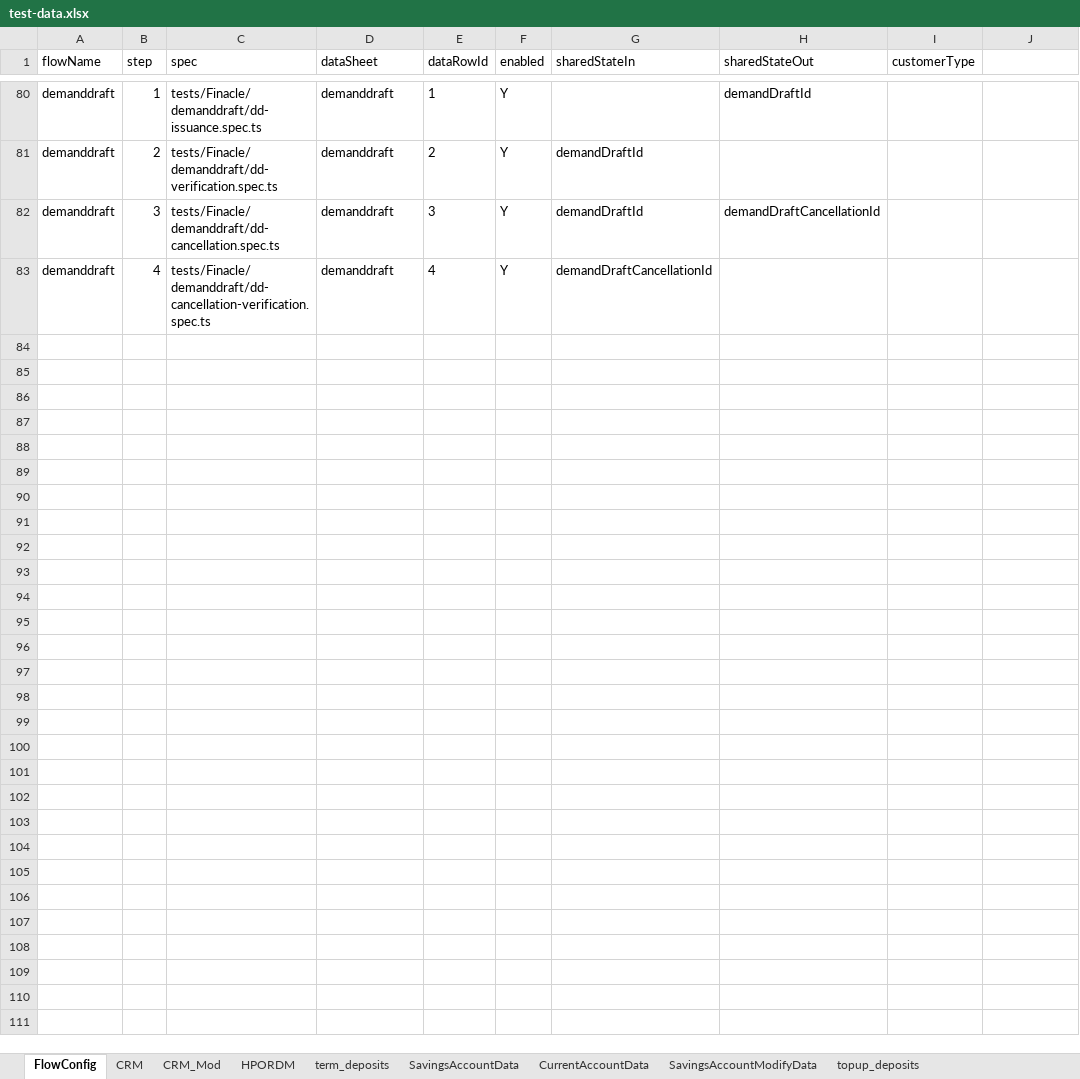
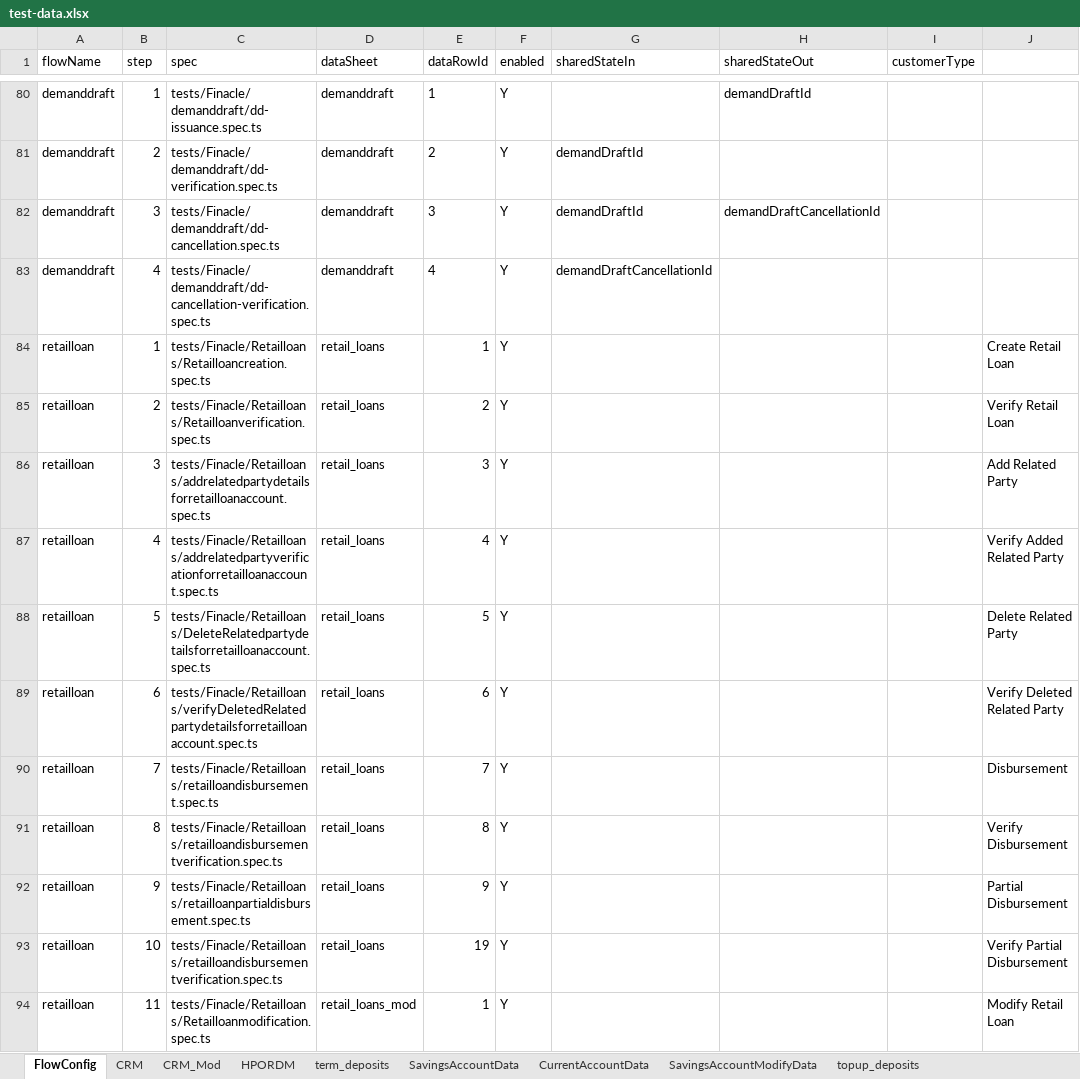
Before and after one commit to upamulapati/Clarien-Automation, an Excel workbook: data/test-data.xlsx, sheet FlowConfig, drawn as a sheet; only a part is shown, gaps mark what is left out; values as stored, in another font and other column widths than the file's, no borders; the diff covers the shown part only; the diff names each change by its address in the sheet, - before the commit and + after, or states it on an @@ line.

```diff
--- a/data/test-data.xlsx (sheet FlowConfig)
+++ b/data/test-data.xlsx (sheet FlowConfig)
+row 84: retailloan | 1 | tests/Finacle/Retailloans/Retailloancreation.spec.ts | retail_loans | 1 | Y |  |  |  | Create Retail Loan
+row 85: retailloan | 2 | tests/Finacle/Retailloans/Retailloanverification.spec.ts | retail_loans | 2 | Y |  |  |  | Verify Retail Loan
+row 86: retailloan | 3 | tests/Finacle/Retailloans/addrelatedpartydetailsforretailloanaccount.spec.ts | retail_loans | 3 | Y |  |  |  | Add Related Party
+row 87: retailloan | 4 | tests/Finacle/Retailloans/addrelatedpartyverificationforretailloanaccount.spec.ts | retail_loans | 4 | Y |  |  |  | Verify Added Related Party
+row 88: retailloan | 5 | tests/Finacle/Retailloans/DeleteRelatedpartydetailsforretailloanaccount.spec.ts | retail_loans | 5 | Y |  |  |  | Delete Related Party
+row 89: retailloan | 6 | tests/Finacle/Retailloans/verifyDeletedRelatedpartydetailsforretailloanaccount.spec.ts | retail_loans | 6 | Y |  |  |  | Verify Deleted Related Party
+row 90: retailloan | 7 | tests/Finacle/Retailloans/retailloandisbursement.spec.ts | retail_loans | 7 | Y |  |  |  | Disbursement
+row 91: retailloan | 8 | tests/Finacle/Retailloans/retailloandisbursementverification.spec.ts | retail_loans | 8 | Y |  |  |  | Verify Disbursement
+row 92: retailloan | 9 | tests/Finacle/Retailloans/retailloanpartialdisbursement.spec.ts | retail_loans | 9 | Y |  |  |  | Partial Disbursement
+row 93: retailloan | 10 | tests/Finacle/Retailloans/retailloandisbursementverification.spec.ts | retail_loans | 19 | Y |  |  |  | Verify Partial Disbursement
+row 94: retailloan | 11 | tests/Finacle/Retailloans/Retailloanmodification.spec.ts | retail_loans_mod | 1 | Y |  |  |  | Modify Retail Loan
```
Also changed, not shown: 10 added rows elsewhere in this sheet, sheet SavingsAccountModifyVerifyData, sheet SavingsAccountModifyData, other sheet tabs, 1 other file.
